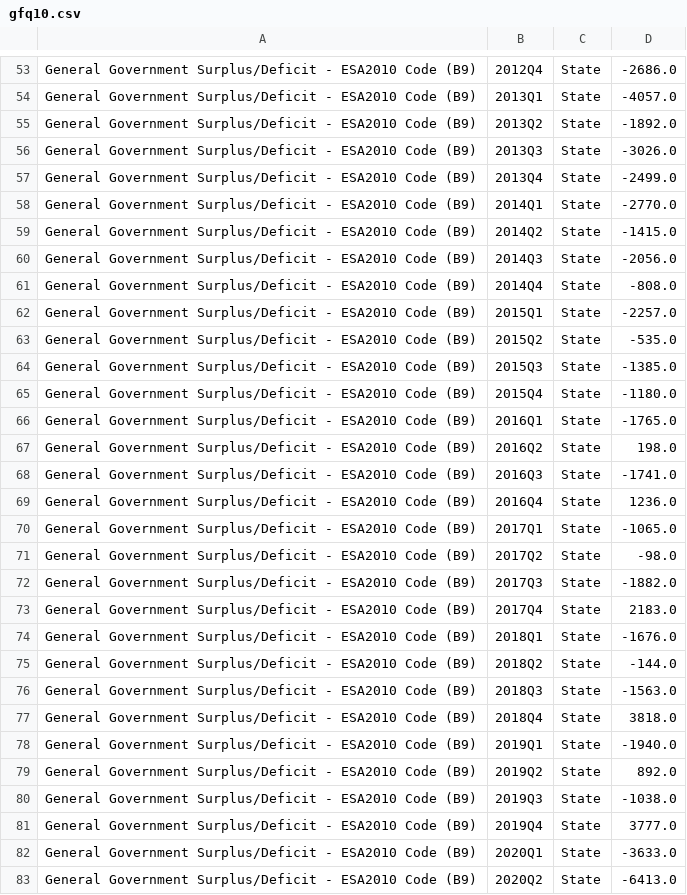
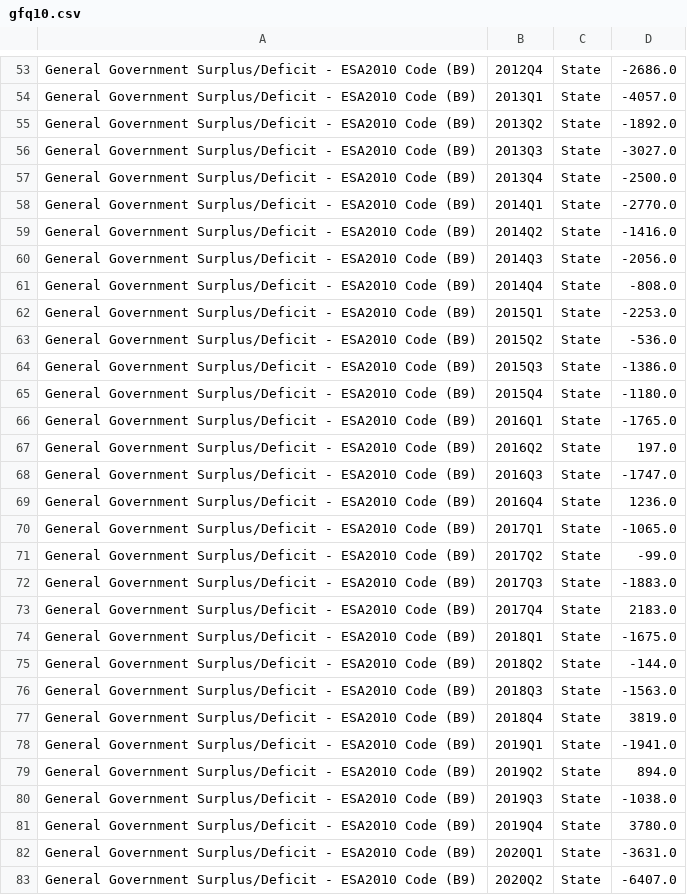
Before and after one commit to flanneryjcso/econ_dash_data, a CSV file: gfq10.csv, drawn as a sheet; only a part is shown, gaps mark what is left out; the diff covers the shown part only.

```diff
--- a/gfq10.csv
+++ b/gfq10.csv
@@ -55,29 +55,29 @@ General Government Surplus/Deficit - ESA2010 Code (B9),2013Q1,State,-4057.0
 General Government Surplus/Deficit - ESA2010 Code (B9),2013Q2,State,-1892.0
-General Government Surplus/Deficit - ESA2010 Code (B9),2013Q3,State,-3026.0
-General Government Surplus/Deficit - ESA2010 Code (B9),2013Q4,State,-2499.0
+General Government Surplus/Deficit - ESA2010 Code (B9),2013Q3,State,-3027.0
+General Government Surplus/Deficit - ESA2010 Code (B9),2013Q4,State,-2500.0
 General Government Surplus/Deficit - ESA2010 Code (B9),2014Q1,State,-2770.0
-General Government Surplus/Deficit - ESA2010 Code (B9),2014Q2,State,-1415.0
+General Government Surplus/Deficit - ESA2010 Code (B9),2014Q2,State,-1416.0
 General Government Surplus/Deficit - ESA2010 Code (B9),2014Q3,State,-2056.0
 General Government Surplus/Deficit - ESA2010 Code (B9),2014Q4,State,-808.0
-General Government Surplus/Deficit - ESA2010 Code (B9),2015Q1,State,-2257.0
-General Government Surplus/Deficit - ESA2010 Code (B9),2015Q2,State,-535.0
-General Government Surplus/Deficit - ESA2010 Code (B9),2015Q3,State,-1385.0
+General Government Surplus/Deficit - ESA2010 Code (B9),2015Q1,State,-2253.0
+General Government Surplus/Deficit - ESA2010 Code (B9),2015Q2,State,-536.0
+General Government Surplus/Deficit - ESA2010 Code (B9),2015Q3,State,-1386.0
 General Government Surplus/Deficit - ESA2010 Code (B9),2015Q4,State,-1180.0
 General Government Surplus/Deficit - ESA2010 Code (B9),2016Q1,State,-1765.0
-General Government Surplus/Deficit - ESA2010 Code (B9),2016Q2,State,198.0
-General Government Surplus/Deficit - ESA2010 Code (B9),2016Q3,State,-1741.0
+General Government Surplus/Deficit - ESA2010 Code (B9),2016Q2,State,197.0
+General Government Surplus/Deficit - ESA2010 Code (B9),2016Q3,State,-1747.0
 General Government Surplus/Deficit - ESA2010 Code (B9),2016Q4,State,1236.0
 General Government Surplus/Deficit - ESA2010 Code (B9),2017Q1,State,-1065.0
-General Government Surplus/Deficit - ESA2010 Code (B9),2017Q2,State,-98.0
-General Government Surplus/Deficit - ESA2010 Code (B9),2017Q3,State,-1882.0
+General Government Surplus/Deficit - ESA2010 Code (B9),2017Q2,State,-99.0
+General Government Surplus/Deficit - ESA2010 Code (B9),2017Q3,State,-1883.0
 General Government Surplus/Deficit - ESA2010 Code (B9),2017Q4,State,2183.0
-General Government Surplus/Deficit - ESA2010 Code (B9),2018Q1,State,-1676.0
+General Government Surplus/Deficit - ESA2010 Code (B9),2018Q1,State,-1675.0
 General Government Surplus/Deficit - ESA2010 Code (B9),2018Q2,State,-144.0
 General Government Surplus/Deficit - ESA2010 Code (B9),2018Q3,State,-1563.0
-General Government Surplus/Deficit - ESA2010 Code (B9),2018Q4,State,3818.0
-General Government Surplus/Deficit - ESA2010 Code (B9),2019Q1,State,-1940.0
-General Government Surplus/Deficit - ESA2010 Code (B9),2019Q2,State,892.0
+General Government Surplus/Deficit - ESA2010 Code (B9),2018Q4,State,3819.0
+General Government Surplus/Deficit - ESA2010 Code (B9),2019Q1,State,-1941.0
+General Government Surplus/Deficit - ESA2010 Code (B9),2019Q2,State,894.0
 General Government Surplus/Deficit - ESA2010 Code (B9),2019Q3,State,-1038.0
-General Government Surplus/Deficit - ESA2010 Code (B9),2019Q4,State,3777.0
-General Government Surplus/Deficit - ESA2010 Code (B9),2020Q1,State,-3633.0
-General Government Surplus/Deficit - ESA2010 Code (B9),2020Q2,State,-6413.0
+General Government Surplus/Deficit - ESA2010 Code (B9),2019Q4,State,3780.0
+General Government Surplus/Deficit - ESA2010 Code (B9),2020Q1,State,-3631.0
+General Government Surplus/Deficit - ESA2010 Code (B9),2020Q2,State,-6407.0
```
Also changed, not shown: 2 added rows and 21 edited cells elsewhere in this file, gfq01.csv, gfq02.csv, 2 other files.
